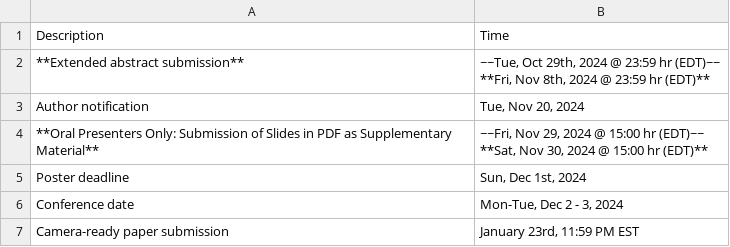
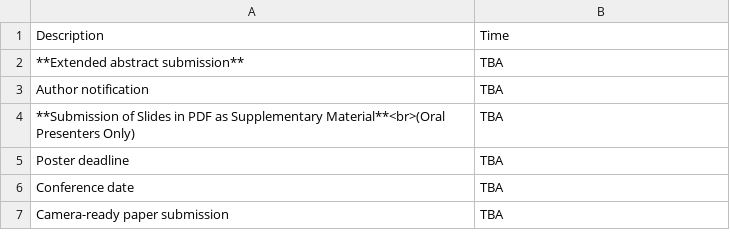
Before and after one commit to uwcvis/cvis2025, a CSV file: _data/important_dates.csv, drawn as a sheet.

Commit message:
initial updates for 2025 conferece, replacing dates with placeholders and clean-up

```diff
--- a/_data/important_dates.csv
+++ b/_data/important_dates.csv
@@ -1,9 +1,7 @@
 "Description","Time"
-"**Extended abstract submission**","~~Tue, Oct 29th, 2024 @ 23:59 hr (EDT)~~
-**Fri, Nov 8th, 2024 @ 23:59 hr (EDT)**"
-"Author notification","Tue, Nov 20, 2024"
-"**Oral Presenters Only: Submission of Slides in PDF as Supplementary Material**","~~Fri, Nov 29, 2024 @ 15:00 hr (EDT)~~
-**Sat, Nov 30, 2024 @ 15:00 hr (EDT)**"
-"Poster deadline","Sun, Dec 1st, 2024"
-"Conference date","Mon-Tue, Dec 2 - 3, 2024"
-"Camera-ready paper submission","January 23rd, 11:59 PM EST"
+"**Extended abstract submission**","TBA"
+"Author notification","TBA"
+"**Submission of Slides in PDF as Supplementary Material**<br>(Oral Presenters Only)","TBA"
+"Poster deadline","TBA"
+"Conference date","TBA"
+"Camera-ready paper submission","TBA"
```
Also changed, not shown: 7 other files.
